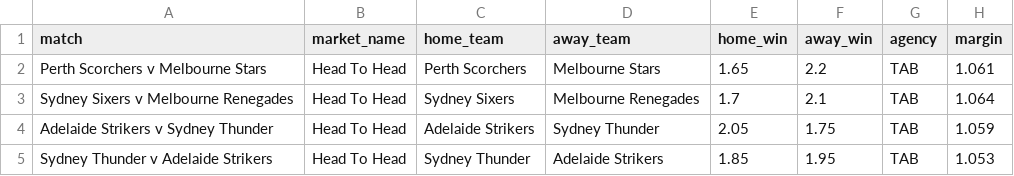
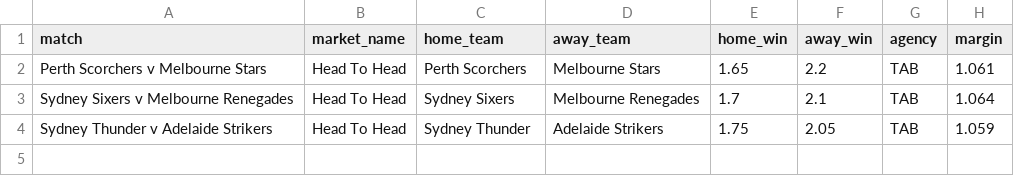
Before and after one commit to jamesbrown1417/Cricket-Analysis, a CSV file: Data/T20s/Big Bash/scraped_odds/tab_h2h.csv, drawn as a sheet.

```diff
--- a/Data/T20s/Big Bash/scraped_odds/tab_h2h.csv
+++ b/Data/T20s/Big Bash/scraped_odds/tab_h2h.csv
@@ -3,3 +3,2 @@ Perth Scorchers v Melbourne Stars,Head To Head,Perth Scorchers,Melbourne Stars,1
 Sydney Sixers v Melbourne Renegades,Head To Head,Sydney Sixers,Melbourne Renegades,1.7,2.1,TAB,1.064
-Adelaide Strikers v Sydney Thunder,Head To Head,Adelaide Strikers,Sydney Thunder,2.05,1.75,TAB,1.059
-Sydney Thunder v Adelaide Strikers,Head To Head,Sydney Thunder,Adelaide Strikers,1.85,1.95,TAB,1.053
+Sydney Thunder v Adelaide Strikers,Head To Head,Sydney Thunder,Adelaide Strikers,1.75,2.05,TAB,1.059
```
Also changed, not shown: Data/T20s/Big Bash/scraped_odds/pointsbet_first_over_runs.csv, Data/T20s/Big Bash/scraped_odds/sportsbet_player_runs.csv, 44 other files.
